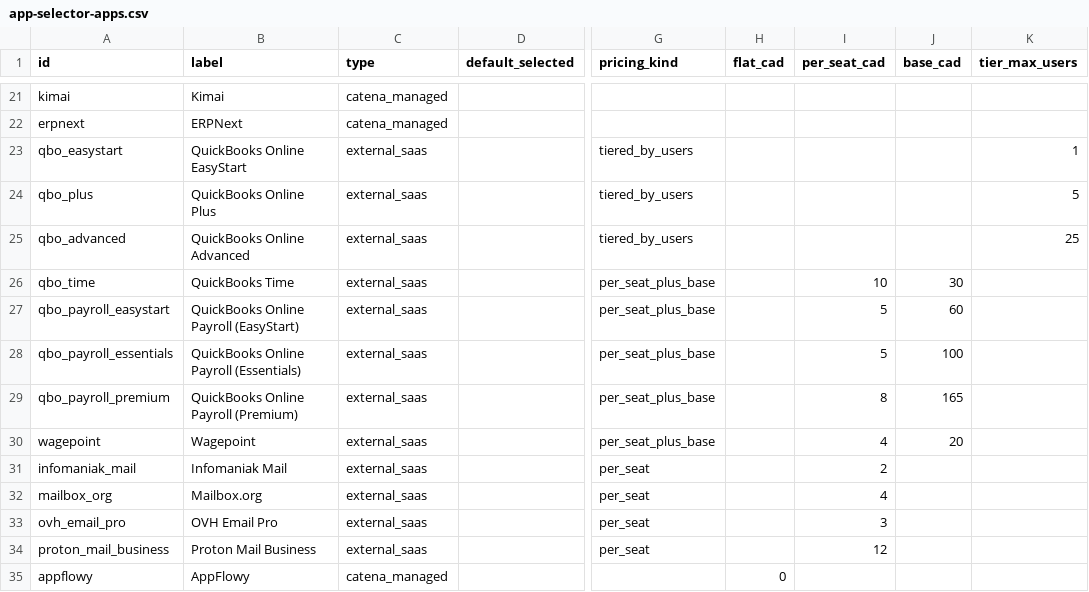
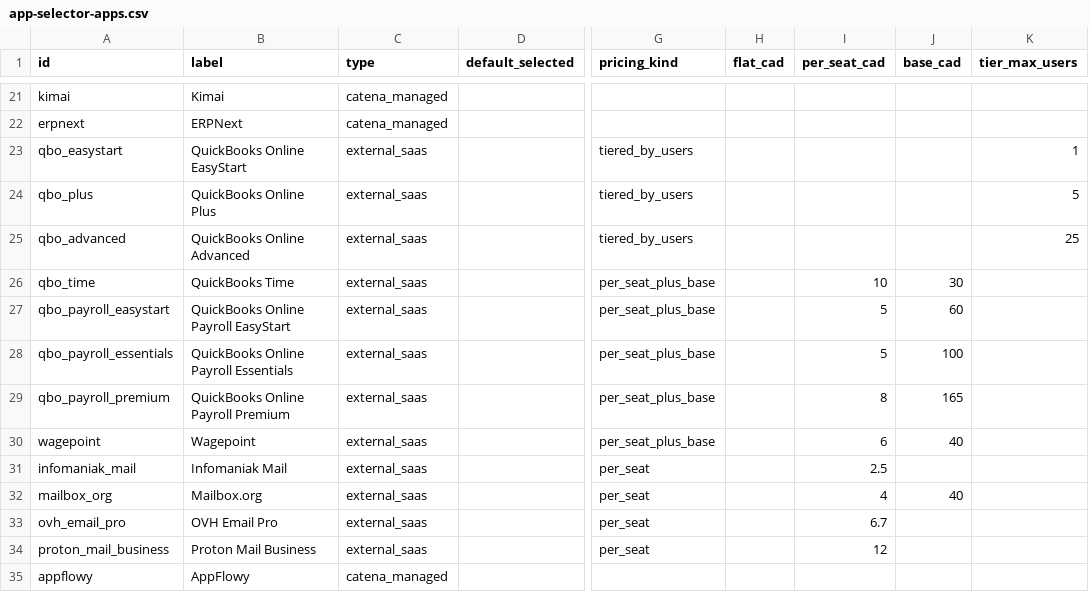
Before and after one commit to catenahq/website, a CSV file: src/data/app-selector-apps.csv, drawn as a sheet; only a part is shown, gaps mark what is left out; the diff covers the shown part only; the diff names each change by its address in the sheet, - before the commit and + after, or states it on an @@ line.

```diff
--- a/src/data/app-selector-apps.csv
+++ b/src/data/app-selector-apps.csv
-B27 (label): QuickBooks Online Payroll (EasyStart)
+B27 (label): QuickBooks Online Payroll EasyStart
-B28 (label): QuickBooks Online Payroll (Essentials)
+B28 (label): QuickBooks Online Payroll Essentials
-B29 (label): QuickBooks Online Payroll (Premium)
+B29 (label): QuickBooks Online Payroll Premium
-I30 (per_seat_cad): 4
+I30 (per_seat_cad): 6
-J30 (base_cad): 20
+J30 (base_cad): 40
-I31 (per_seat_cad): 2
+I31 (per_seat_cad): 2.5
-J32 (base_cad): (empty)
+J32 (base_cad): 40
-I33 (per_seat_cad): 3
+I33 (per_seat_cad): 6.7
-H35 (flat_cad): 0
+H35 (flat_cad): (empty)
```
Also changed, not shown: 1 removed row and 9 edited cells elsewhere in this file, src/data/app-selector-coverage.csv, 3 other files.
